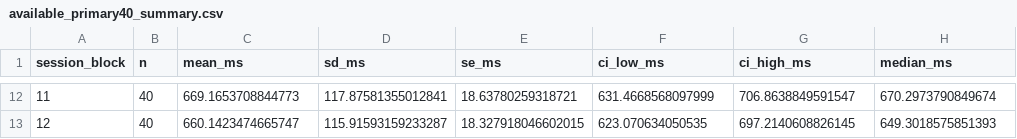
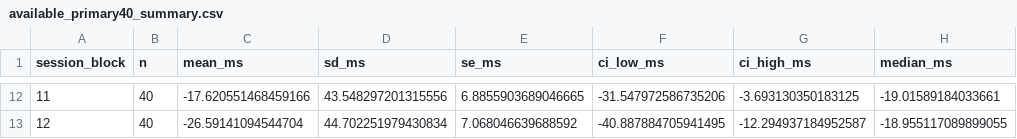
Before and after one commit to GeorgeFejer91/Respiratory-Modulation-of-Peripersonal-Space-Representation, a CSV file: results/block_rt/available_primary40_summary.csv, drawn as a sheet; only a part is shown, gaps mark what is left out; the diff covers the shown part only.

```diff
--- a/results/block_rt/available_primary40_summary.csv
+++ b/results/block_rt/available_primary40_summary.csv
@@ -12,2 +12,2 @@ session_block,n,mean_ms,sd_ms,se_ms,ci_low_ms,ci_high_ms,median_ms
-11,40,669.1653708844773,117.87581355012841,18.63780259318721,631.4668568097999,706.8638849591547,670.2973790849674
-12,40,660.1423474665747,115.91593159233287,18.327918046602015,623.070634050535,697.2140608826145,649.3018575851393
+11,40,-17.620551468459166,43.548297201315556,6.8855903689046665,-31.547972586735206,-3.693130350183125,-19.01589184033661
+12,40,-26.59141094544704,44.702251979430834,7.068046639688592,-40.887884705941495,-12.294937184952587,-18.955117089899055
```
Also changed, not shown: 60 edited cells elsewhere in this file, results/block_rt/participant_coefficients.csv, results/block_rt/summary.csv, 36 other files.
